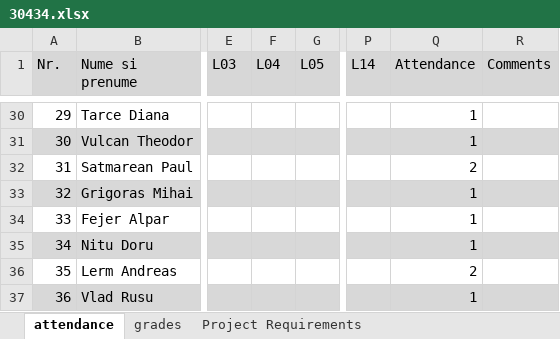
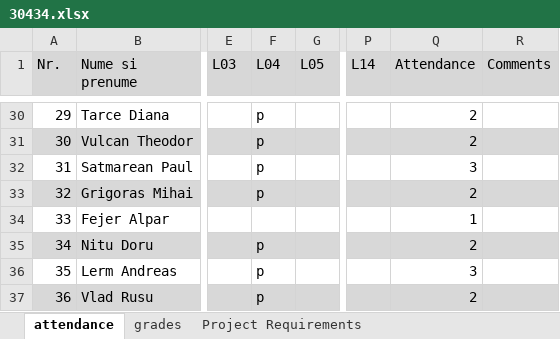
Before and after one commit to UTCN-SoftwareDesignLab/SoftwareDesignUTCN, an Excel workbook: Resources/30434.xlsx, sheet attendance, drawn as a sheet; only a part is shown, gaps mark what is left out; values as stored, in another font and other column widths than the file's, no borders; the diff covers the shown part only; the diff names each change by its address in the sheet, - before the commit and + after, or states it on an @@ line.

Commit message:
- updated attendance

```diff
--- a/Resources/30434.xlsx (sheet attendance)
+++ b/Resources/30434.xlsx (sheet attendance)
-F30:F33 (L04): (empty)
+F30:F33 (L04): p
-Q30:Q31 (Attendance): 1
+Q30:Q31 (Attendance): 2
-Q32 (Attendance): 2
+Q32 (Attendance): 3
-Q33 (Attendance): 1
+Q33 (Attendance): 2
-F35:F37 (L04): (empty)
+F35:F37 (L04): p
-Q35 (Attendance): 1
+Q35 (Attendance): 2
-Q36 (Attendance): 2
+Q36 (Attendance): 3
-Q37 (Attendance): 1
+Q37 (Attendance): 2
```
Also changed, not shown: 48 edited cells elsewhere in this sheet.
